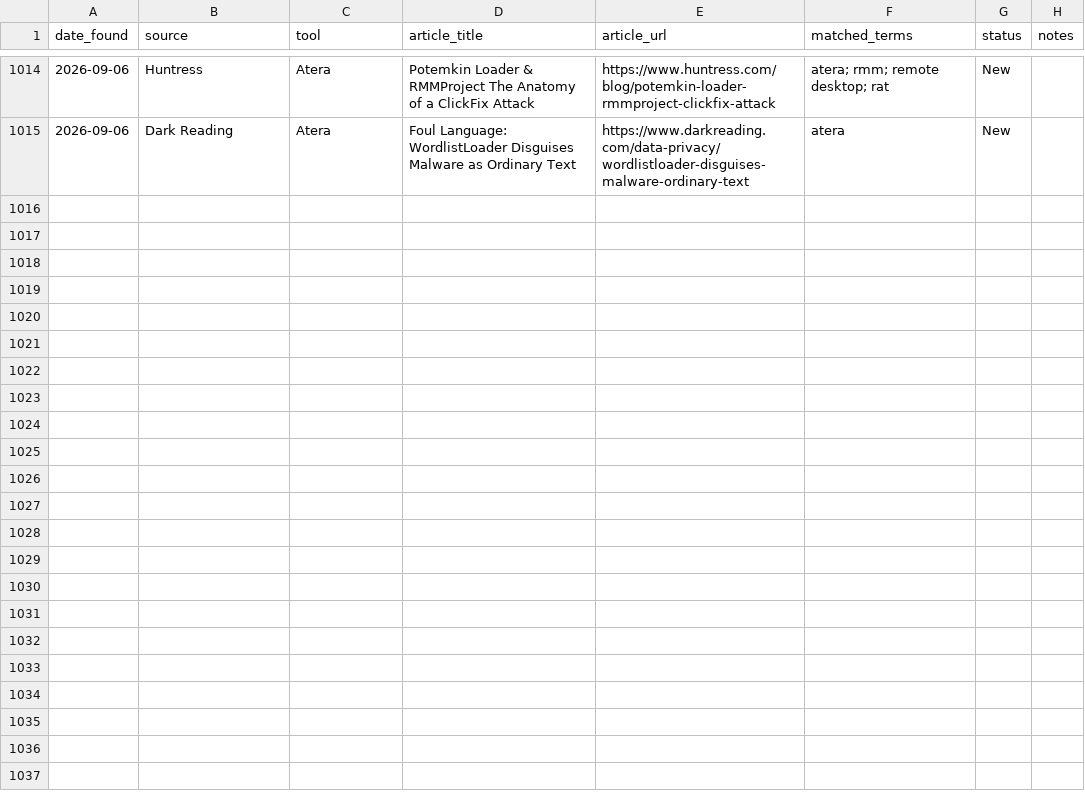
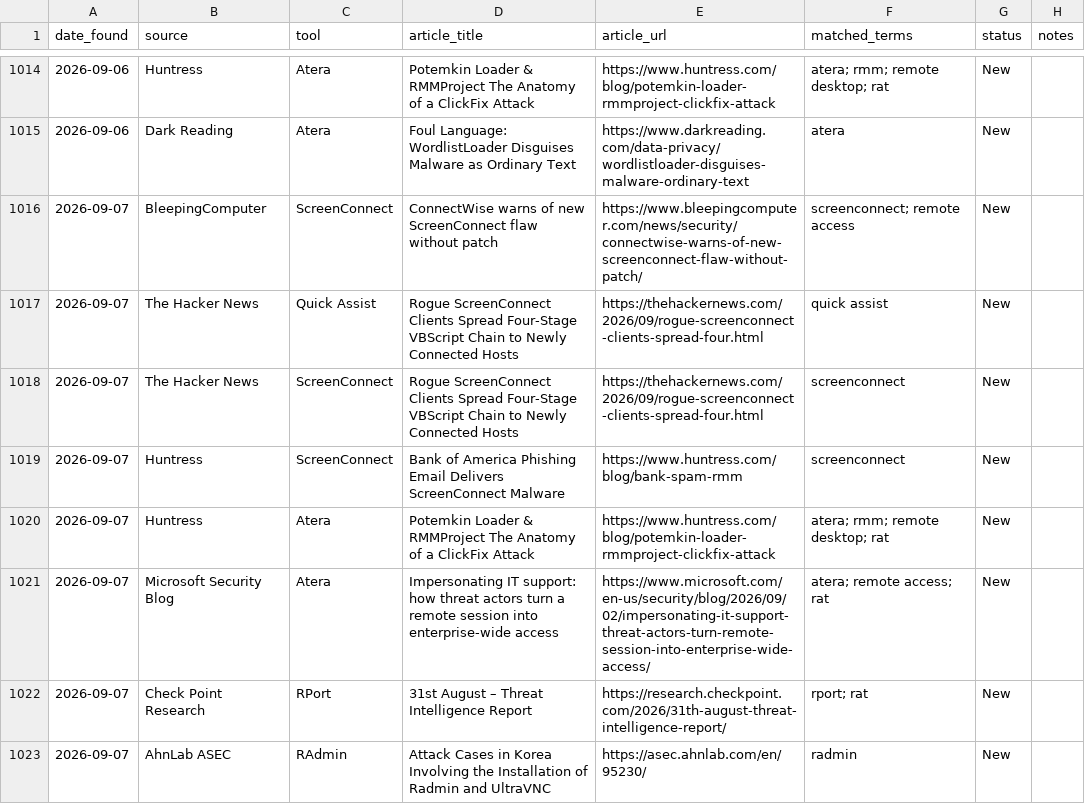
Before and after one commit to Threat-Hunting-Journal/RMM-Tool-Tracking, a CSV file: findings.csv, drawn as a sheet; only a part is shown, gaps mark what is left out; the diff covers the shown part only; the diff names each change by its address in the sheet, - before the commit and + after, or states it on an @@ line.

```diff
--- a/findings.csv
+++ b/findings.csv
+row 1016: 2026-09-07 | BleepingComputer | ScreenConnect | ConnectWise warns of new ScreenConnect flaw without patch | https://www.bleepingcomputer.com/news/security/connectwise-warns-of-new-screenconnect-flaw-without-patch/ | screenconnect; remote access | New
+row 1017: 2026-09-07 | The Hacker News | Quick Assist | Rogue ScreenConnect Clients Spread Four-Stage VBScript Chain to Newly Connected Hosts | https://thehackernews.com/2026/09/rogue-screenconnect-clients-spread-four.html | quick assist | New
+row 1018: 2026-09-07 | The Hacker News | ScreenConnect | Rogue ScreenConnect Clients Spread Four-Stage VBScript Chain to Newly Connected Hosts | https://thehackernews.com/2026/09/rogue-screenconnect-clients-spread-four.html | screenconnect | New
+row 1019: 2026-09-07 | Huntress | ScreenConnect | Bank of America Phishing Email Delivers ScreenConnect Malware | https://www.huntress.com/blog/bank-spam-rmm | screenconnect | New
+row 1020: 2026-09-07 | Huntress | Atera | Potemkin Loader & RMMProject The Anatomy of a ClickFix Attack | https://www.huntress.com/blog/potemkin-loader-rmmproject-clickfix-attack | atera; rmm; remote desktop; rat | New
+row 1021: 2026-09-07 | Microsoft Security Blog | Atera | Impersonating IT support: how threat actors turn a remote session into enterprise-wide access | https://www.microsoft.com/en-us/security/blog/2026/09/02/impersonating-it-support-threat-actors-turn-remote-session-into-enterprise-wide-access/ | atera; remote access; rat | New
+row 1022: 2026-09-07 | Check Point Research | RPort | 31st August – Threat Intelligence Report | https://research.checkpoint.com/2026/31th-august-threat-intelligence-report/ | rport; rat | New
+row 1023: 2026-09-07 | AhnLab ASEC | RAdmin | Attack Cases in Korea Involving the Installation of Radmin and UltraVNC | https://asec.ahnlab.com/en/95230/ | radmin | New
```
Also changed, not shown: 8 added rows elsewhere in this file, docs/findings.csv, docs/tool_summary.csv, 1 other file.
